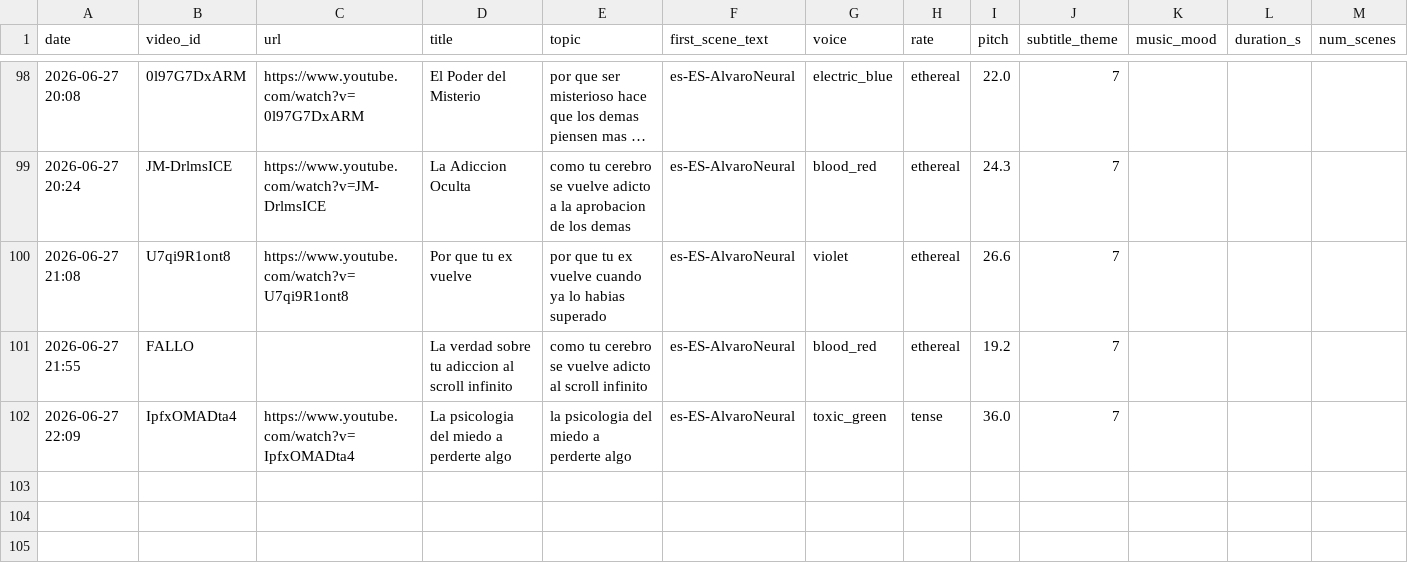
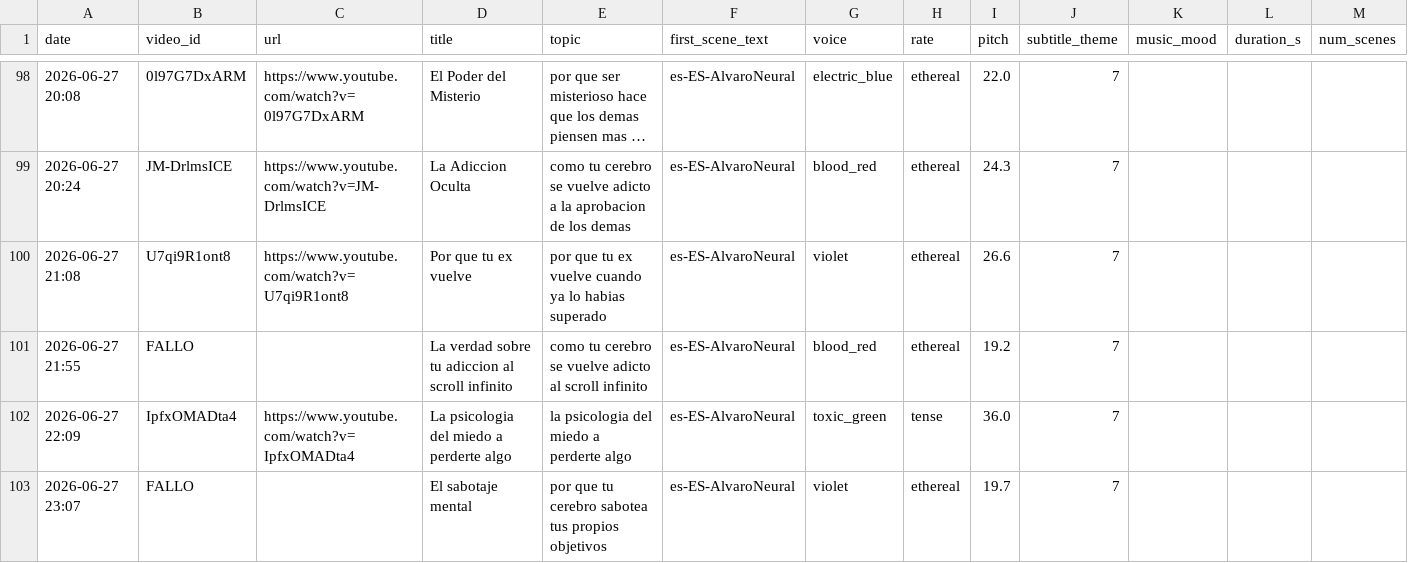
Before and after one commit to mohamedboyauzan1003/auto-youtube, a CSV file: cache/video_log.csv, drawn as a sheet; only a part is shown, gaps mark what is left out; long unchanged cells end in ….

```diff
--- a/cache/video_log.csv
+++ b/cache/video_log.csv
@@ -102 +102,2 @@ date,video_id,url,title,topic,first_scene_text,voice,rate,pitch,subtitle_theme,m
 2026-06-27 22:09,IpfxOMADta4,https://www.youtube.com/watch?v=IpfxOMADta4,La psicologia del miedo a perderte algo,la psicologia del miedo a perderte algo,es-ES-AlvaroNeural,toxic_green,tense,36.0,7
+2026-06-27 23:07,FALLO,,El sabotaje mental,por que tu cerebro sabotea tus propios objetivos,es-ES-AlvaroNeural,violet,ethereal,19.7,7
```
